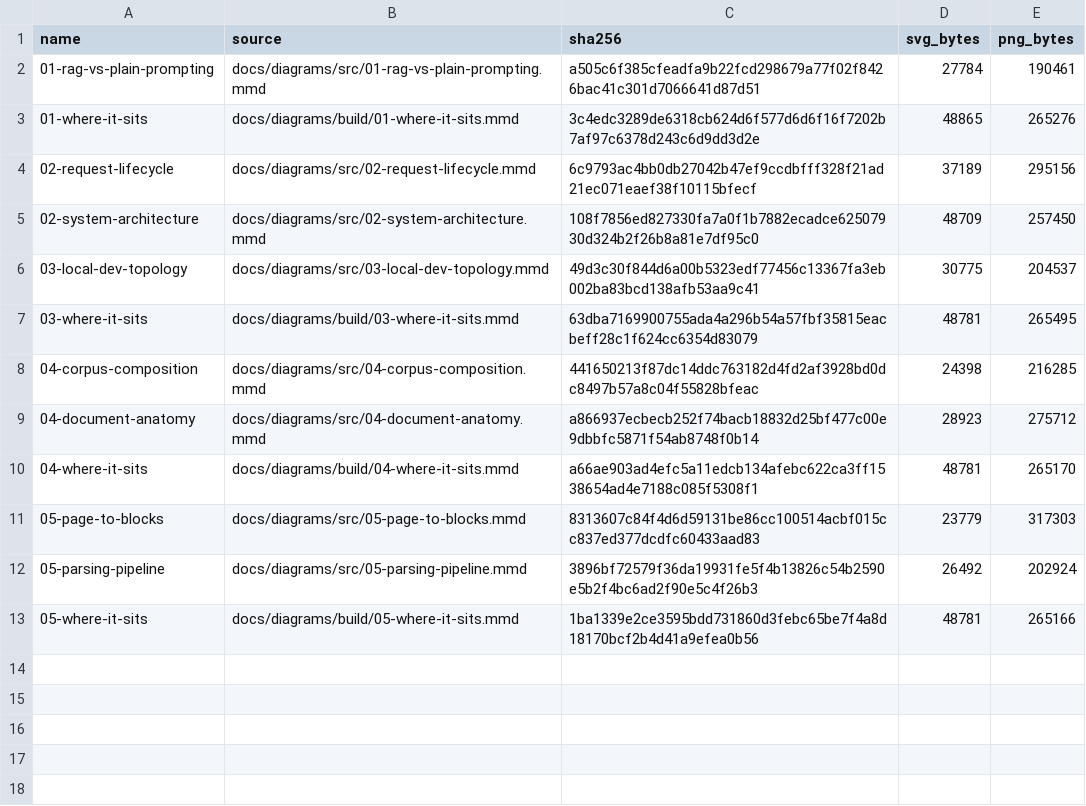
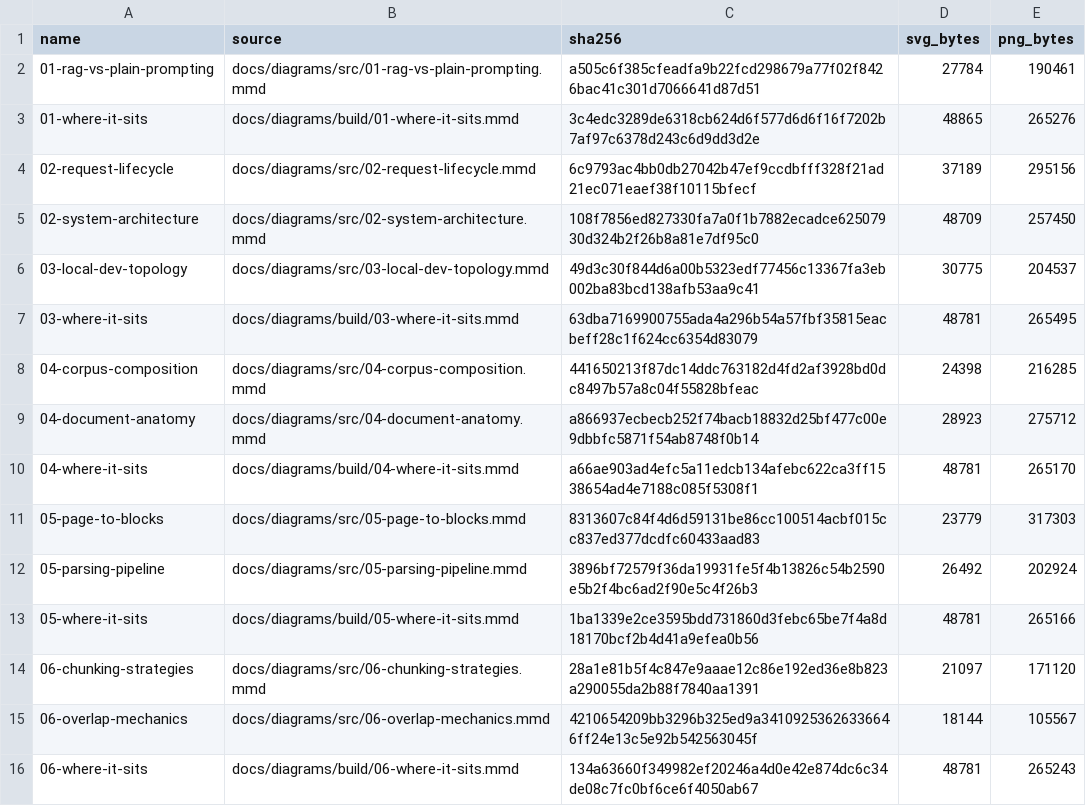
Before and after one commit to Deoxy7/rag-assistant, a TSV file: docs/diagrams/out/manifest.tsv, drawn as a sheet.

```diff
--- a/docs/diagrams/out/manifest.tsv
+++ b/docs/diagrams/out/manifest.tsv
@@ -13 +13,4 @@ name	source	sha256	svg_bytes	png_bytes
 05-where-it-sits	docs/diagrams/build/05-where-it-sits.mmd	1ba1339e2ce3595bdd731860d3febc65be7f4a8d18170bcf2b4d41a9efea0b56	48781	265166
+06-chunking-strategies	docs/diagrams/src/06-chunking-strategies.mmd	28a1e81b5f4c847e9aaae12c86e192ed36e8b823a290055da2b88f7840aa1391	21097	171120
+06-overlap-mechanics	docs/diagrams/src/06-overlap-mechanics.mmd	4210654209bb3296b325ed9a34109253626336646ff24e13c5e92b542563045f	18144	105567
+06-where-it-sits	docs/diagrams/build/06-where-it-sits.mmd	134a63660f349982ef20246a4d0e42e874dc6c34de08c7fc0bf6ce6f4050ab67	48781	265243
```
Also changed, not shown: docs/diagrams/where-it-sits.tsv, 24 other files.
